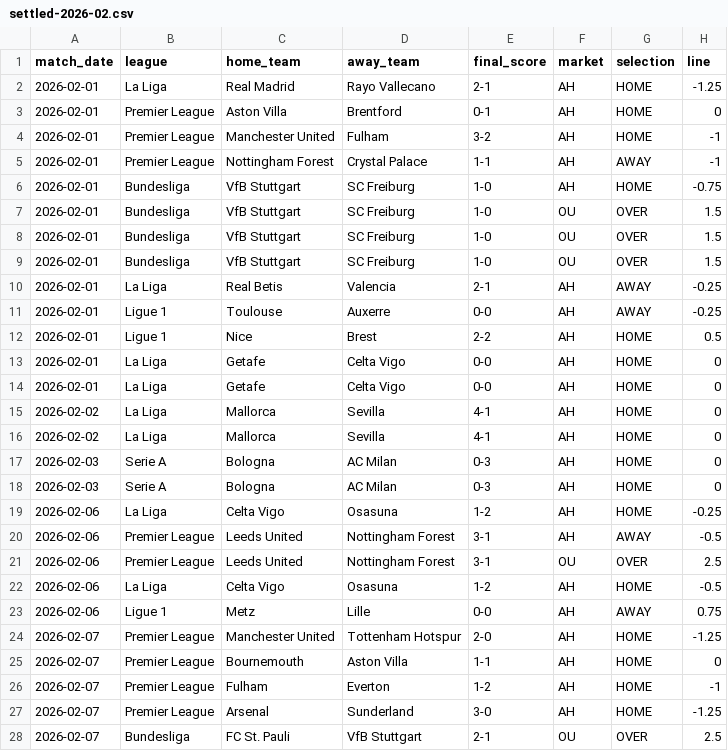
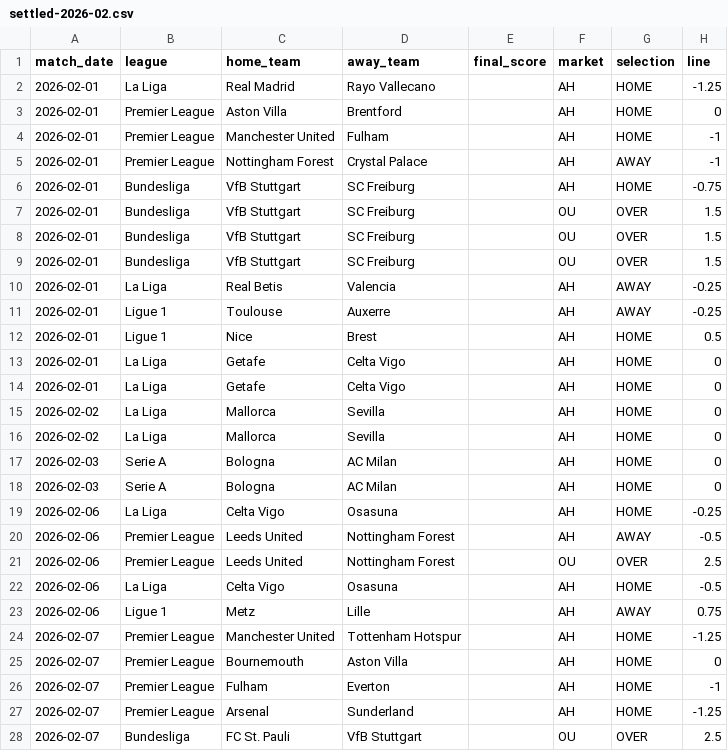
Before and after one commit to oddsflowai-team/oddsflow-transparency, a CSV file: datasets/settled-predictions/settled-2026-02.csv, drawn as a sheet; only a part is shown; the diff covers the shown part only; the diff names each change by its address in the sheet, - before the commit and + after, or states it on an @@ line.

```diff
--- a/datasets/settled-predictions/settled-2026-02.csv
+++ b/datasets/settled-predictions/settled-2026-02.csv
-E2 (final_score): 2-1
+E2 (final_score): (empty)
-E3 (final_score): 0-1
+E3 (final_score): (empty)
-E4 (final_score): 3-2
+E4 (final_score): (empty)
-E5 (final_score): 1-1
+E5 (final_score): (empty)
-E6:E9 (final_score): 1-0
+E6:E9 (final_score): (empty)
-E10 (final_score): 2-1
+E10 (final_score): (empty)
-E11 (final_score): 0-0
+E11 (final_score): (empty)
-E12 (final_score): 2-2
+E12 (final_score): (empty)
-E13:E14 (final_score): 0-0
+E13:E14 (final_score): (empty)
-E15:E16 (final_score): 4-1
+E15:E16 (final_score): (empty)
-E17:E18 (final_score): 0-3
+E17:E18 (final_score): (empty)
-E19 (final_score): 1-2
+E19 (final_score): (empty)
-E20:E21 (final_score): 3-1
+E20:E21 (final_score): (empty)
-E22 (final_score): 1-2
+E22 (final_score): (empty)
-E23 (final_score): 0-0
+E23 (final_score): (empty)
-E24 (final_score): 2-0
+E24 (final_score): (empty)
-E25 (final_score): 1-1
+E25 (final_score): (empty)
-E26 (final_score): 1-2
+E26 (final_score): (empty)
-E27 (final_score): 3-0
+E27 (final_score): (empty)
-E28 (final_score): 2-1
+E28 (final_score): (empty)
```
Also changed, not shown: 125 edited cells elsewhere in this file, datasets/settled-predictions/settled-2026-01.csv, datasets/settled-predictions/settled-2026-03.csv, 7 other files.
